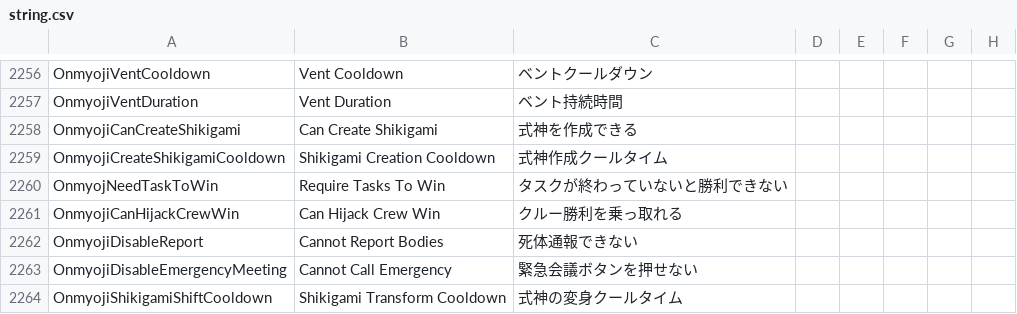
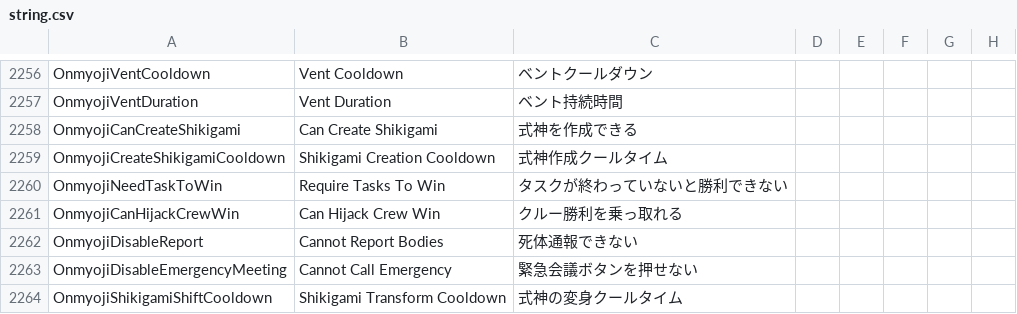
Before and after one commit to rar006/TownOfHost-hamo, a CSV file: Resources/string.csv, drawn as a sheet; only a part is shown, gaps mark what is left out.

Commit message:
OnmyojNeedTaskToWinになっていた問題を修正

```diff
--- a/Resources/string.csv
+++ b/Resources/string.csv
@@ -2259,3 +2259,3 @@
 "OnmyojiCreateShikigamiCooldown","Shikigami Creation Cooldown","式神作成クールタイム"
-"OnmyojNeedTaskToWin","Require Tasks To Win","タスクが終わっていないと勝利できない"
+"OnmyojiNeedTaskToWin","Require Tasks To Win","タスクが終わっていないと勝利できない"
 "OnmyojiCanHijackCrewWin","Can Hijack Crew Win","クルー勝利を乗っ取れる"
```
